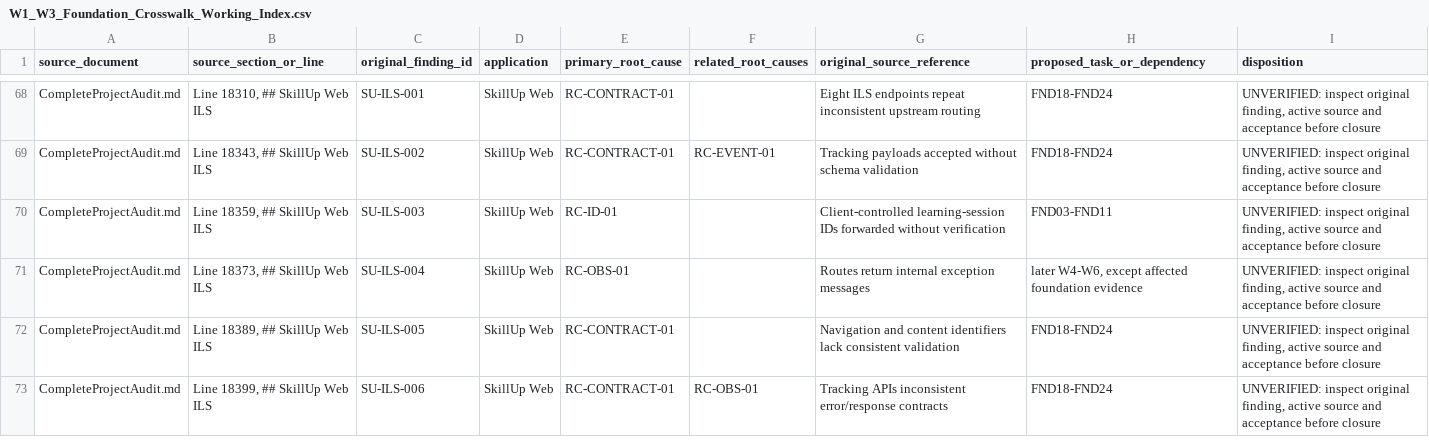
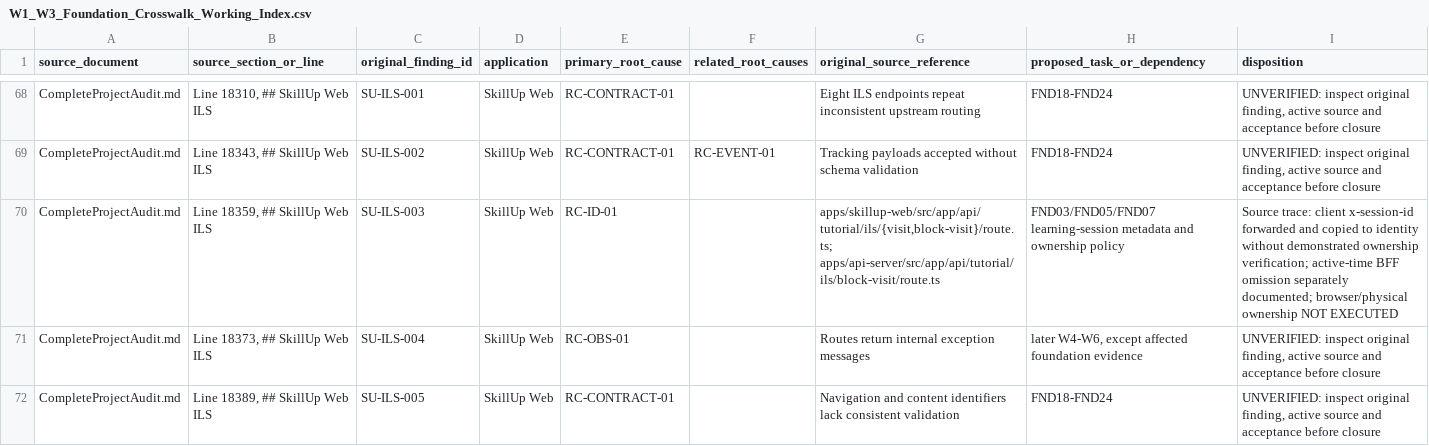
Before and after one commit to skillupitacademy-alt/SUIA_RTH_SHC, a CSV file: audit/W1_W3_Foundation_Crosswalk_Working_Index.csv, drawn as a sheet; only a part is shown, gaps mark what is left out; the shorter side is filled out with more unchanged rows.

Commit message:
docs(audit): trace ILS session metadata finding

```diff
--- a/audit/W1_W3_Foundation_Crosswalk_Working_Index.csv
+++ b/audit/W1_W3_Foundation_Crosswalk_Working_Index.csv
@@ -69,3 +69,3 @@
 "CompleteProjectAudit.md","Line 18343, ## SkillUp Web ILS","SU-ILS-002","SkillUp Web","RC-CONTRACT-01","RC-EVENT-01","Tracking payloads accepted without schema validation","FND18-FND24","UNVERIFIED: inspect original finding, active source and acceptance before closure"
-"CompleteProjectAudit.md","Line 18359, ## SkillUp Web ILS","SU-ILS-003","SkillUp Web","RC-ID-01","","Client-controlled learning-session IDs forwarded without verification","FND03-FND11","UNVERIFIED: inspect original finding, active source and acceptance before closure"
+"CompleteProjectAudit.md","Line 18359, ## SkillUp Web ILS","SU-ILS-003","SkillUp Web","RC-ID-01","","apps/skillup-web/src/app/api/tutorial/ils/{visit,block-visit}/route.ts; apps/api-server/src/app/api/tutorial/ils/block-visit/route.ts","FND03/FND05/FND07 learning-session metadata and ownership policy","Source trace: client x-session-id forwarded and copied to identity without demonstrated ownership verification; active-time BFF omission separately documented; browser/physical ownership NOT EXECUTED"
 "CompleteProjectAudit.md","Line 18373, ## SkillUp Web ILS","SU-ILS-004","SkillUp Web","RC-OBS-01","","Routes return internal exception messages","later W4-W6, except affected foundation evidence","UNVERIFIED: inspect original finding, active source and acceptance before closure"
```
